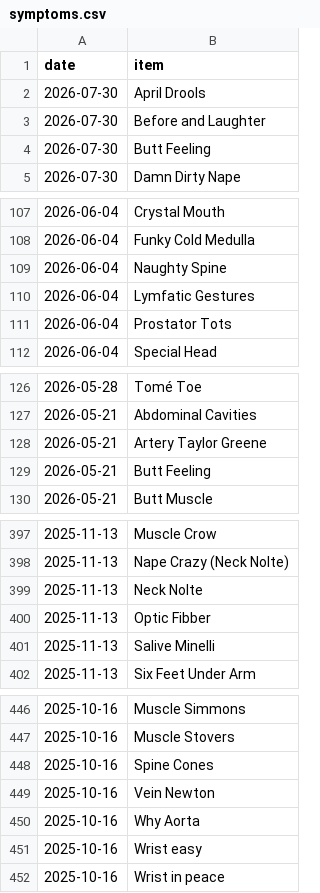
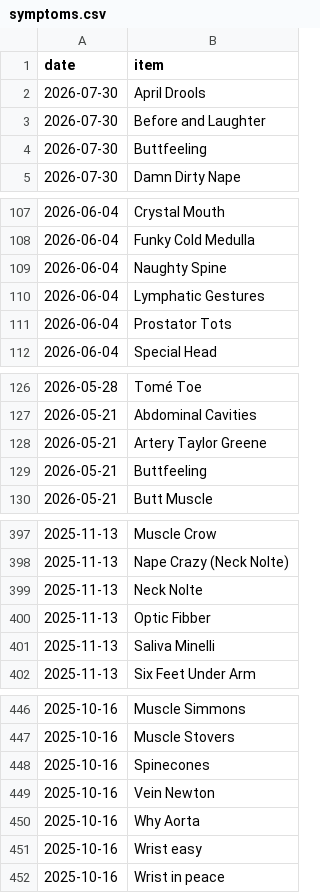
Before and after one commit to SpikeyBXL/thursdaywavelengths, a CSV file: data/symptoms.csv, drawn as a sheet; only a part is shown, gaps mark what is left out; the diff covers the shown part only.

Commit message:
clean up after CSV analysis by Claude
Corrected spelling errors in symptom names.

```diff
--- a/data/symptoms.csv
+++ b/data/symptoms.csv
@@ -3,3 +3,3 @@ date,item
 2026-07-30,Before and Laughter
-2026-07-30,Butt Feeling
+2026-07-30,Buttfeeling
 2026-07-30,Damn Dirty Nape
@@ -109,3 +109,3 @@ date,item
 2026-06-04,Naughty Spine
-2026-06-04,Lymfatic Gestures
+2026-06-04,Lymphatic Gestures
 2026-06-04,Prostator Tots
@@ -128,3 +128,3 @@ date,item
 2026-05-21,Artery Taylor Greene
-2026-05-21,Butt Feeling
+2026-05-21,Buttfeeling
 2026-05-21,Butt Muscle
@@ -400,3 +400,3 @@ date,item
 2025-11-13,Optic Fibber
-2025-11-13,Salive Minelli
+2025-11-13,Saliva Minelli
 2025-11-13,Six Feet Under Arm
@@ -447,3 +447,3 @@ date,item
 2025-10-16,Muscle Stovers
-2025-10-16,Spine Cones
+2025-10-16,Spinecones
 2025-10-16,Vein Newton
```
Also changed, not shown: 9 edited cells elsewhere in this file.
